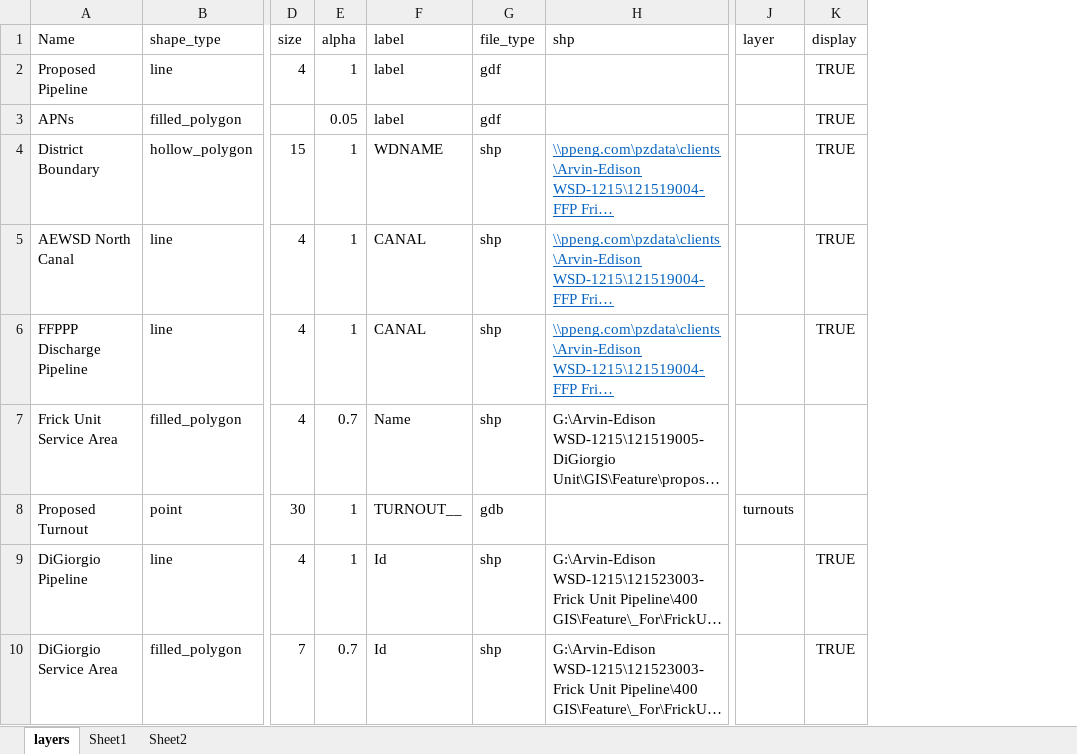
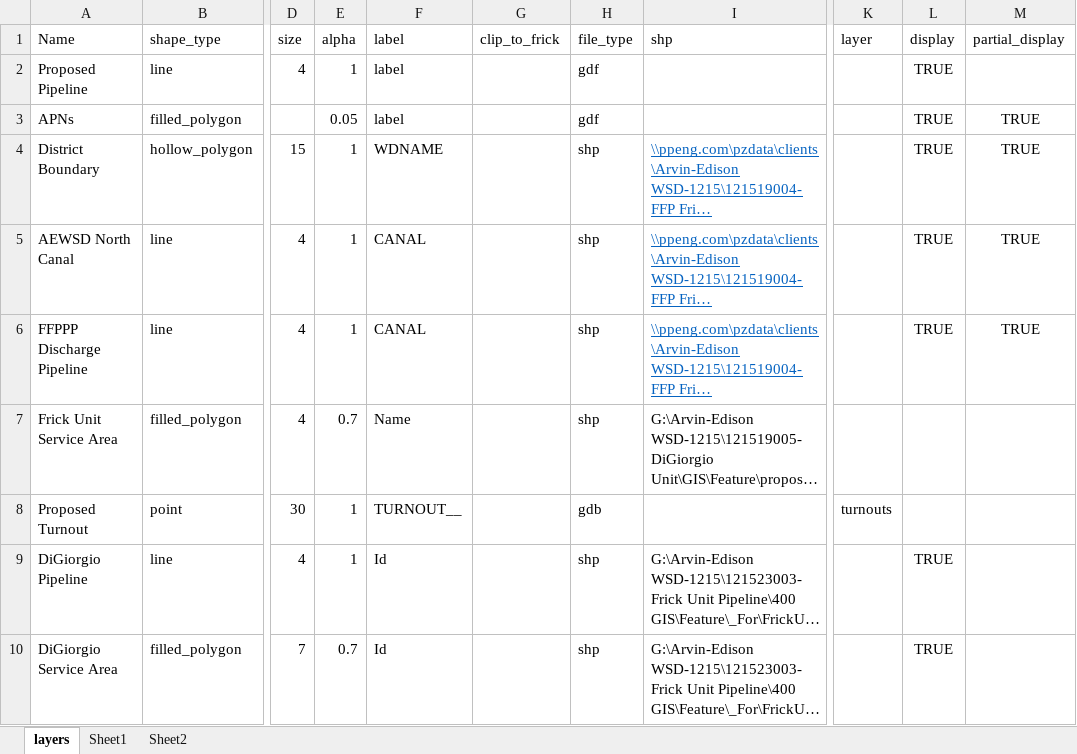
Before and after one commit to Lyndon-0/mndot_anomaly_detection, an Excel workbook: data/config.xlsx, sheet layers, drawn as a sheet; only a part is shown, gaps mark what is left out; long unchanged cells end in …; values as stored, in another font and other column widths than the file's, no borders; table styles not drawn; the diff names each change by its address in the sheet, - before the commit and + after, or states it on an @@ line.

```diff
--- a/data/config.xlsx (sheet layers)
+++ b/data/config.xlsx (sheet layers)
+column G (clip_to_frick), empty
+column M (partial_display), rows 3-6: all TRUE
```
Also changed, not shown: formulas that keep their value, 4 other files.
